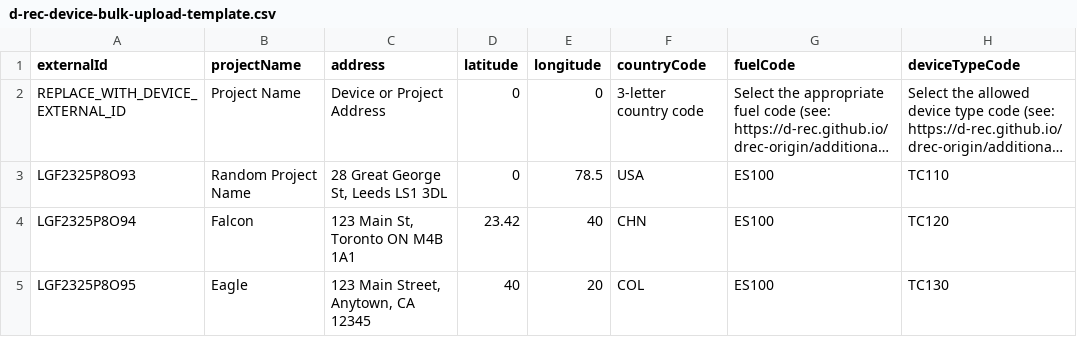
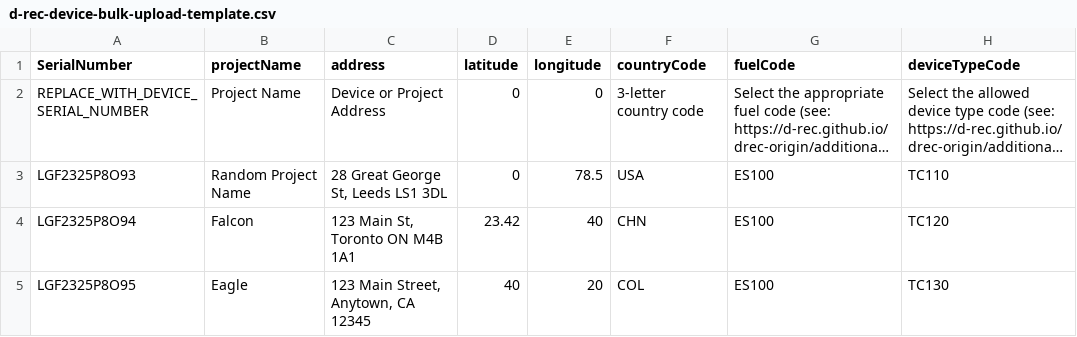
Before and after one commit to d-rec/drec-ui, a CSV file: src/assets/files/d-rec-device-bulk-upload-template.csv, drawn as a sheet; only a part is shown; long unchanged cells end in …; the diff names each change by its address in the sheet, - before the commit and + after, or states it on an @@ line.

Commit message:
chore:update csv template to have serial number field

```diff
--- a/src/assets/files/d-rec-device-bulk-upload-template.csv
+++ b/src/assets/files/d-rec-device-bulk-upload-template.csv
-A1: externalId
+A1: SerialNumber
-A2 (SerialNumber): REPLACE_WITH_DEVICE_EXTERNAL_ID
+A2 (SerialNumber): REPLACE_WITH_DEVICE_SERIAL_NUMBER
```
Also changed, not shown: 1 other file.
